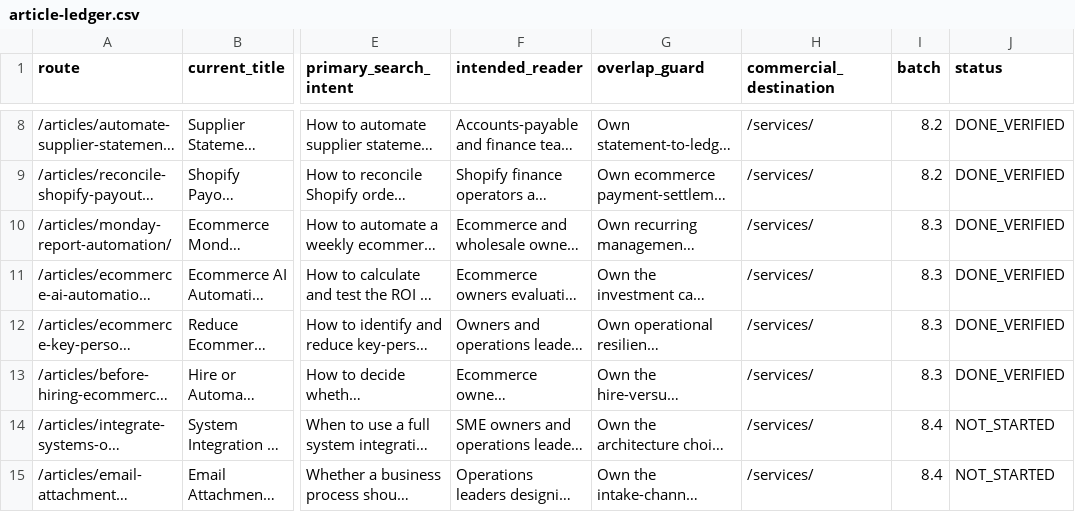
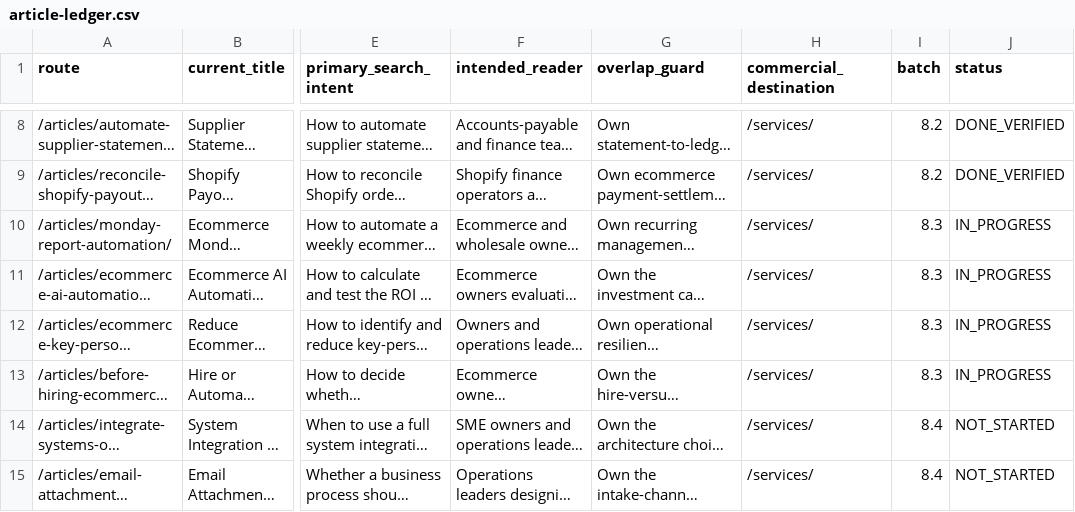
Before and after one commit to answerablefaith/OliversConsulting, a CSV file: docs/seo/article-ledger.csv, drawn as a sheet; only a part is shown, gaps mark what is left out; long unchanged cells end in …; the diff names each change by its address in the sheet, - before the commit and + after, or states it on an @@ line.

```diff
--- a/docs/seo/article-ledger.csv
+++ b/docs/seo/article-ledger.csv
-J10:J13 (status): DONE_VERIFIED
+J10:J13 (status): IN_PROGRESS
```
Also changed, not shown: 5 other files.
